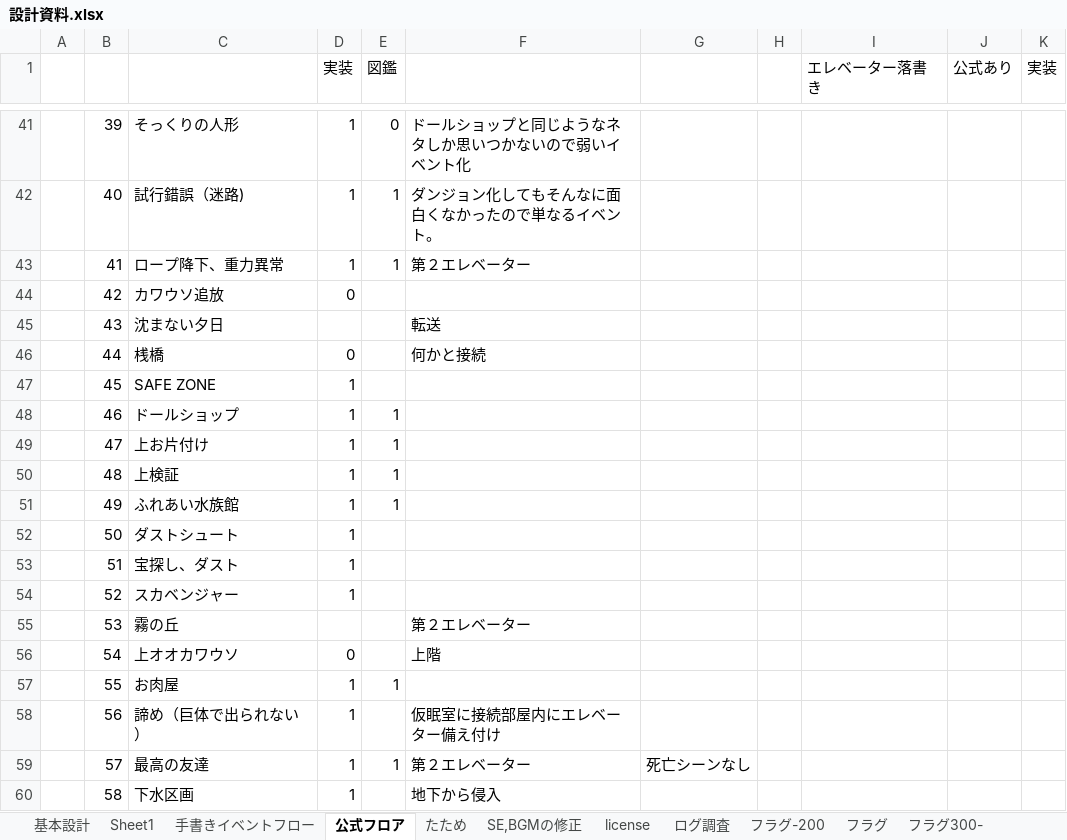
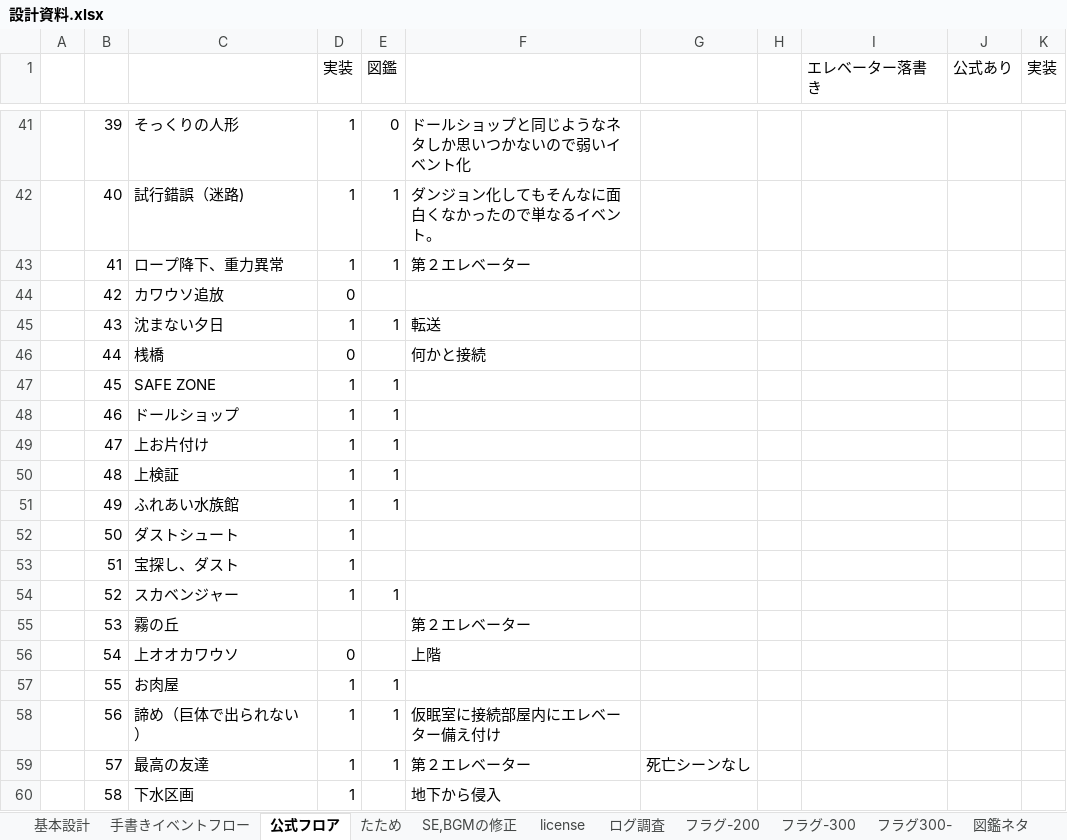
Before and after one commit to umaaji298/araisan-dungeon, an Excel workbook: docs/設計資料.xlsx, sheet 公式フロア, drawn as a sheet; only a part is shown, gaps mark what is left out; values as stored, in another font and other column widths than the file's, no borders; the diff names each change by its address in the sheet, - before the commit and + after, or states it on an @@ line.

```diff
--- a/docs/設計資料.xlsx (sheet 公式フロア)
+++ b/docs/設計資料.xlsx (sheet 公式フロア)
-sheet tab: フラグ
+sheet tab: フラグ-300
-sheet tab: Sheet1
-D45 (実装): (empty)
+D45 (実装): 1
-E45 (図鑑): (empty)
+E45 (図鑑): 1
-E47 (図鑑): (empty)
+E47 (図鑑): 1
-E54 (図鑑): (empty)
+E54 (図鑑): 1
-E58 (図鑑): (empty)
+E58 (図鑑): 1
```
Also changed, not shown: sheet フラグ300-, sheet フラグ-200, sheet フロアネタ, sheet 手書きイベントフロー, sheet 図鑑ネタ, 1 other file.
